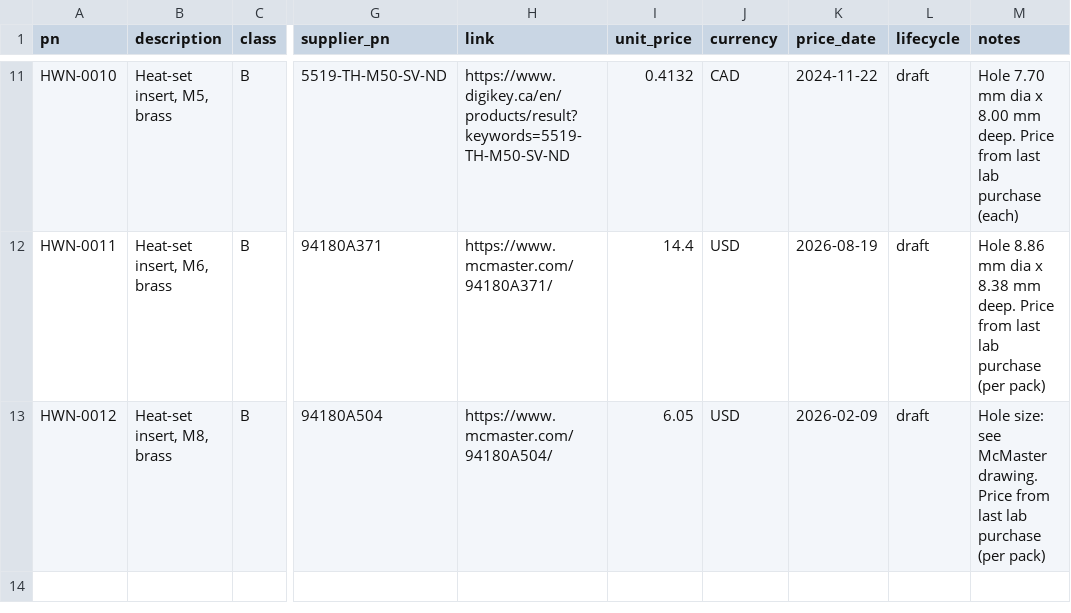
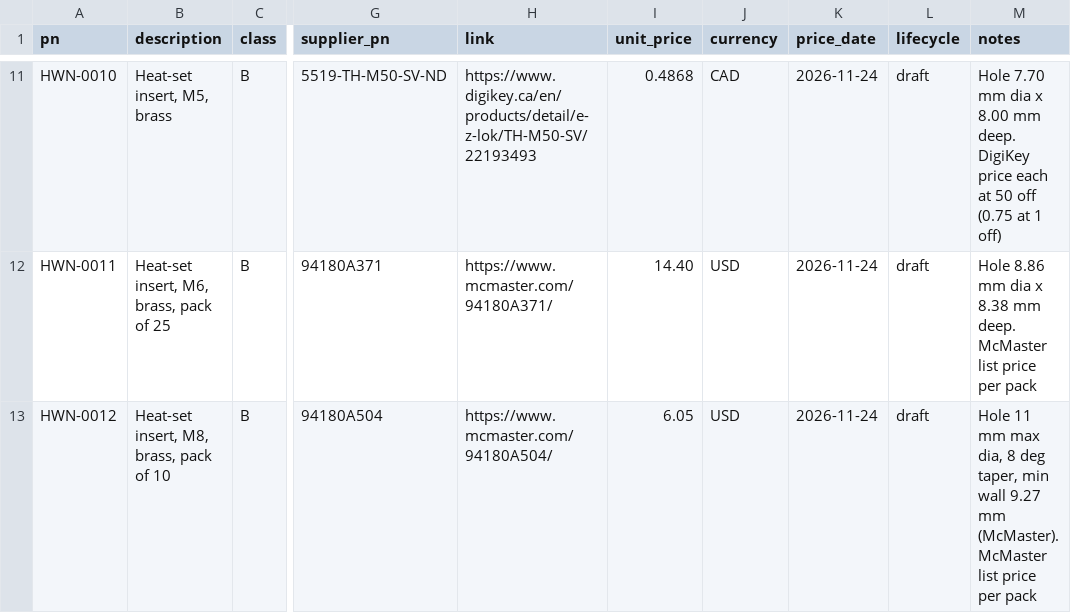
Before and after one commit to kelvinchow23/minimal-qms-ots-library, a CSV file: parts/HWN.csv, drawn as a sheet; only a part is shown, gaps mark what is left out; the diff covers the shown part only; the diff names each change by its address in the sheet, - before the commit and + after, or states it on an @@ line.

```diff
--- a/parts/HWN.csv
+++ b/parts/HWN.csv
-H11 (link): https://www.digikey.ca/en/products/result?keywords=5519-TH-M50-SV-ND
+H11 (link): https://www.digikey.ca/en/products/detail/e-z-lok/TH-M50-SV/22193493
-I11 (unit_price): 0.4132
+I11 (unit_price): 0.4868
-K11 (price_date): 2024-11-22
+K11 (price_date): 2026-11-24
-M11 (notes): …mm deep. Price from last lab purchase (each)
+M11 (notes): …mm deep. DigiKey price each at 50 off (0.75 at 1 off)
-B12 (description): Heat-set insert, M6, brass
+B12 (description): Heat-set insert, M6, brass, pack of 25
-I12 (unit_price): 14.4
+I12 (unit_price): 14.40
-K12 (price_date): 2026-08-19
+K12 (price_date): 2026-11-24
-M12 (notes): …mm deep. Price from last lab purchase (per pack)
+M12 (notes): …mm deep. McMaster list price per pack
-B13 (description): Heat-set insert, M8, brass
+B13 (description): Heat-set insert, M8, brass, pack of 10
-K13 (price_date): 2026-02-09
+K13 (price_date): 2026-11-24
-M13 (notes): Hole size: see McMaster drawing. Price from last lab purchase (per pack)
+M13 (notes): Hole 11 mm max dia, 8 deg taper, min wall 9.27 mm (McMaster). McMaster list price per pack
```
Also changed, not shown: 36 edited cells elsewhere in this file, parts/HWB.csv, parts/HWW.csv.
